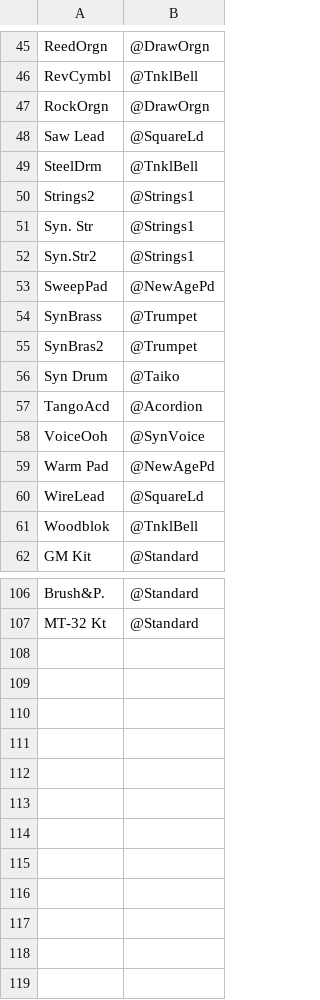
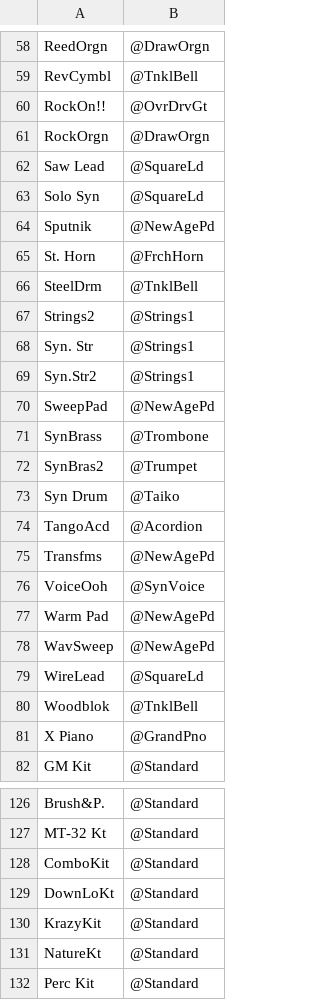
Before and after one commit to ltgcgo/octavia, a TSV file: data/bitmaps/xg/voices.tsv, drawn as a sheet; only a part is shown, gaps mark what is left out; the diff covers the shown part only.

```diff
--- a/data/bitmaps/xg/voices.tsv
+++ b/data/bitmaps/xg/voices.tsv
@@ -46,4 +59,8 @@ ReedOrgn	@DrawOrgn
 RevCymbl	@TnklBell
+RockOn!!	@OvrDrvGt
 RockOrgn	@DrawOrgn
 Saw Lead	@SquareLd
+Solo Syn	@SquareLd
+Sputnik	@NewAgePd
+St. Horn	@FrchHorn
 SteelDrm	@TnklBell
@@ -53,3 +70,3 @@ Syn.Str2	@Strings1
 SweepPad	@NewAgePd
-SynBrass	@Trumpet
+SynBrass	@Trombone
 SynBras2	@Trumpet
@@ -57,6 +74,9 @@ Syn Drum	@Taiko
 TangoAcd	@Acordion
+Transfms	@NewAgePd
 VoiceOoh	@SynVoice
 Warm Pad	@NewAgePd
+WavSweep	@NewAgePd
 WireLead	@SquareLd
 Woodblok	@TnklBell
+X Piano	@GrandPno
 GM Kit	@Standard
@@ -107 +127,6 @@ Brush&P.	@Standard
 MT-32 Kt	@Standard
+ComboKit	@Standard
+DownLoKt	@Standard
+KrazyKit	@Standard
+NatureKt	@Standard
+Perc Kit	@Standard
```
Also changed, not shown: 13 added rows elsewhere in this file, 12 other files.
